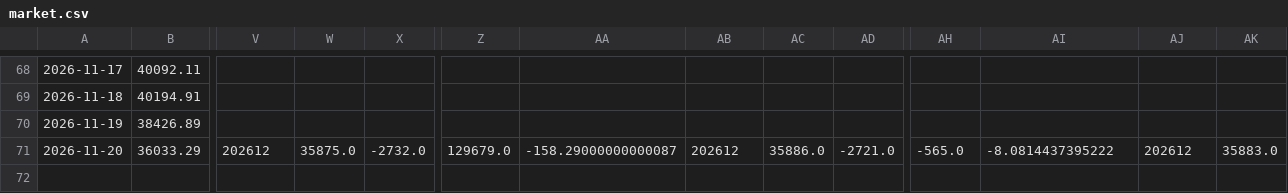
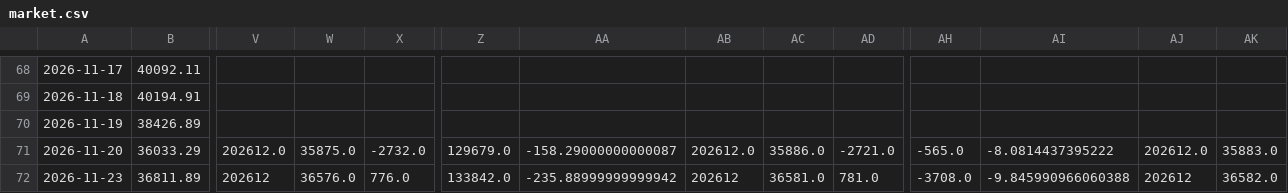
Before and after one commit to daniel0307-ai/tw-stock-dashboard, a CSV file: docs/data/history/market.csv, drawn as a sheet; only a part is shown, gaps mark what is left out; rows hold the shown columns only; the diff names each change by its address in the sheet, - before the commit and + after, or states it on an @@ line.

```diff
--- a/docs/data/history/market.csv
+++ b/docs/data/history/market.csv
-V71: 202612
+V71: 202612.0
-AB71: 202612
+AB71: 202612.0
-AJ71: 202612
+AJ71: 202612.0
+row 72: 2026-11-23 | 36811.89 | 202612 | 36576.0 | 776.0 | 133842.0 | -235.88999999999942 | 202612 | 36581.0 | 781.0 | -3708.0 | -9.845990966060388 | 202612 | 36582.0
```
Also changed, not shown: docs/data/history/picks.csv, 3 other files.
